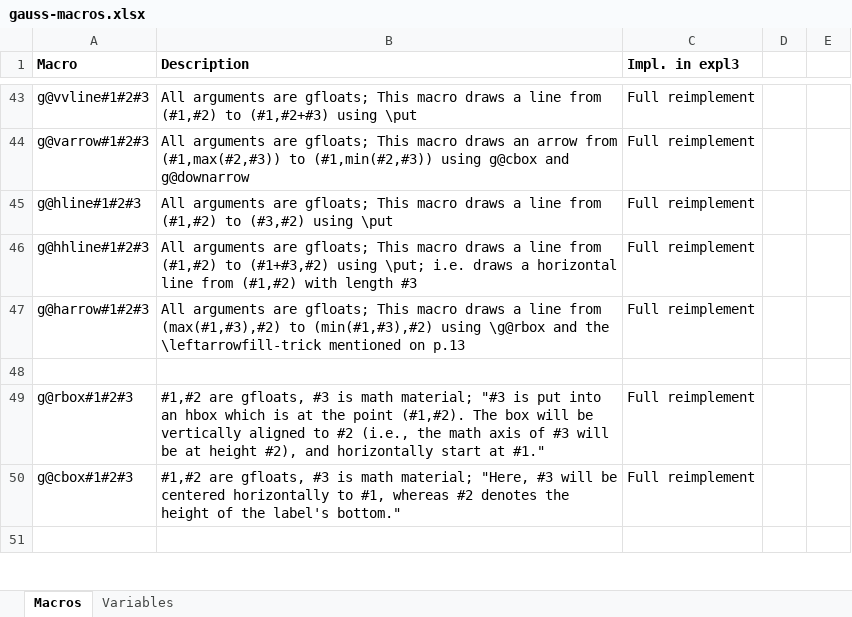
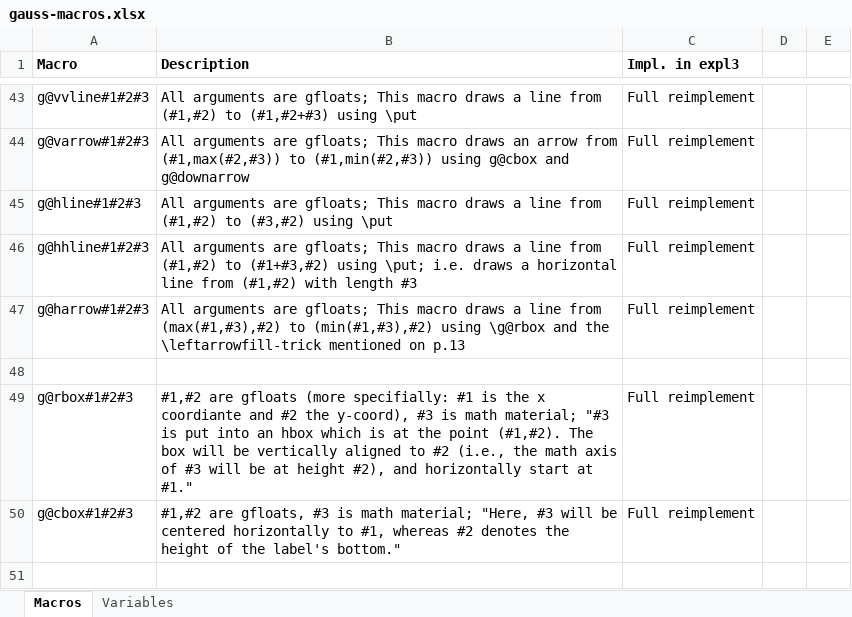
Before and after one commit to derdudev/gaussEx.sty, an Excel workbook: expl3-refactor/gauss-macros.xlsx, sheet Macros, drawn as a sheet; only a part is shown, gaps mark what is left out; values as stored, in another font and other column widths than the file's, no borders; the diff names each change by its address in the sheet, - before the commit and + after, or states it on an @@ line.

```diff
--- a/expl3-refactor/gauss-macros.xlsx (sheet Macros)
+++ b/expl3-refactor/gauss-macros.xlsx (sheet Macros)
-B49 (Description): #1,#2 are gfloats, #3 is…
+B49 (Description): #1,#2 are gfloats (more specifially: #1 is the x coordiante and #2 the y-coord), #3 is…
```
Also changed, not shown: 1 other file.
